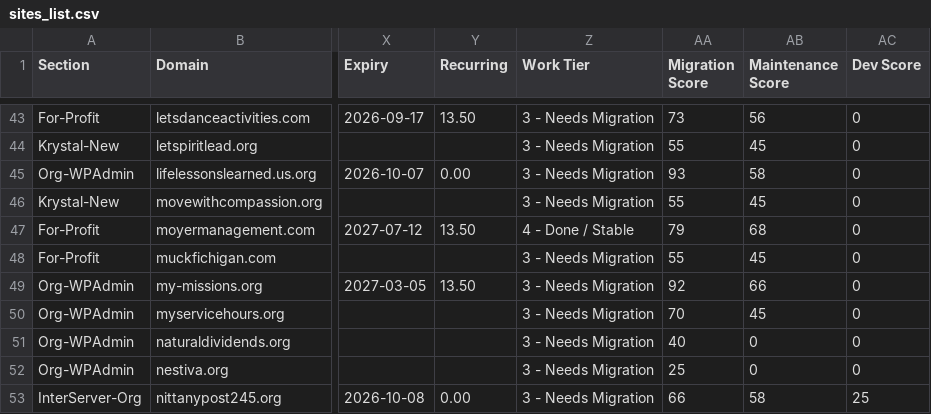
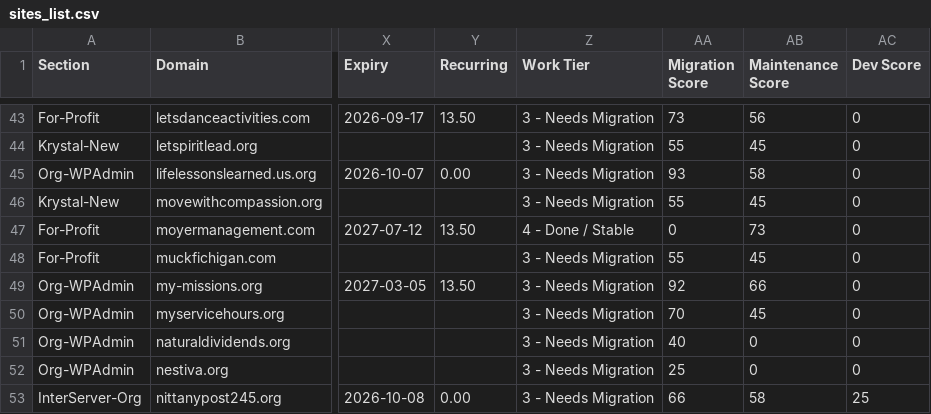
Before and after one commit to FreeForCharity/FFC-Cloudflare-Automation, a CSV file: sites-list/sites_list.csv, drawn as a sheet; only a part is shown, gaps mark what is left out; the diff names each change by its address in the sheet, - before the commit and + after, or states it on an @@ line.

```diff
--- a/sites-list/sites_list.csv
+++ b/sites-list/sites_list.csv
-AA47 (Migration Score): 79
+AA47 (Migration Score): 0
-AB47 (Maintenance Score): 68
+AB47 (Maintenance Score): 73
```
Also changed, not shown: 1 other file.
